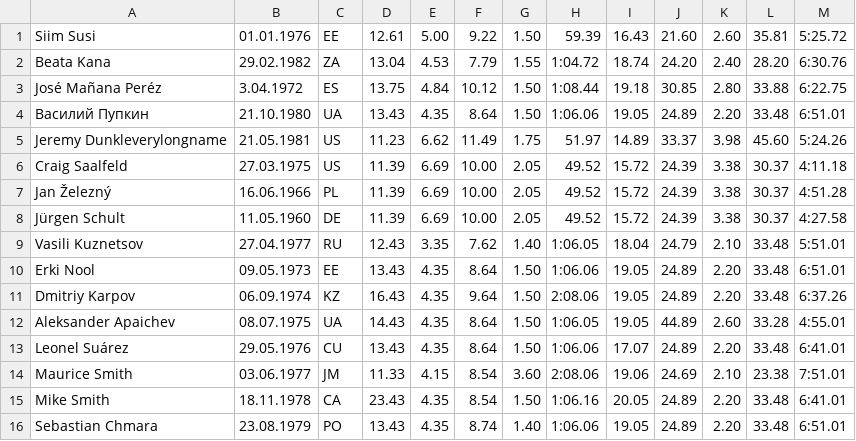
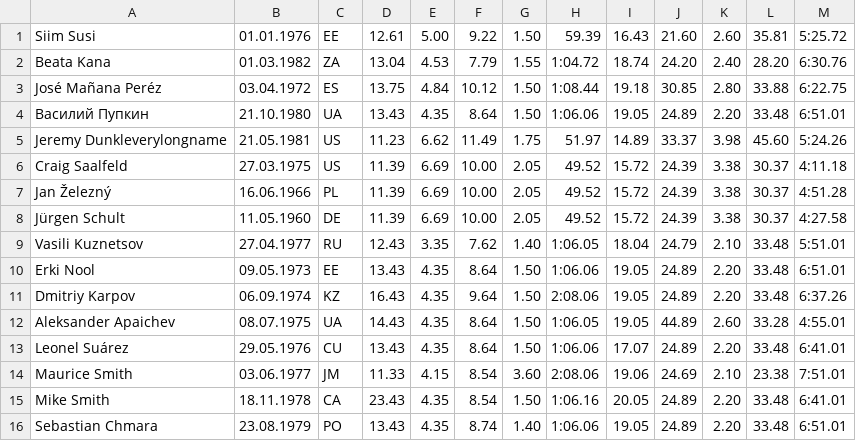
Before and after one commit to angryziber/java-course, a CSV file: src/net/azib/java/students/t092861/homework/inputs/input.csv, drawn as a sheet.

Commit message:
homework v0520

```diff
--- a/src/net/azib/java/students/t092861/homework/inputs/input.csv
+++ b/src/net/azib/java/students/t092861/homework/inputs/input.csv
@@ -1,4 +1,4 @@
 "Siim Susi",01.01.1976,EE,12.61,5.00,9.22,1.50,59.39,16.43,21.60,2.60,35.81,5:25.72
-"Beata Kana",29.02.1982,ZA,13.04,4.53,7.79,1.55,1:04.72,18.74,24.20,2.40,28.20,6:30.76
-"José Mañana Peréz",3.04.1972,ES,13.75,4.84,10.12,1.50,1:08.44,19.18,30.85,2.80,33.88,6:22.75
+"Beata Kana",01.03.1982,ZA,13.04,4.53,7.79,1.55,1:04.72,18.74,24.20,2.40,28.20,6:30.76
+"José Mañana Peréz",03.04.1972,ES,13.75,4.84,10.12,1.50,1:08.44,19.18,30.85,2.80,33.88,6:22.75
 "Василий Пупкин",21.10.1980,UA,13.43,4.35,8.64,1.50,1:06.06,19.05,24.89,2.20,33.48,6:51.01
```
Also changed, not shown: 7 other files.
